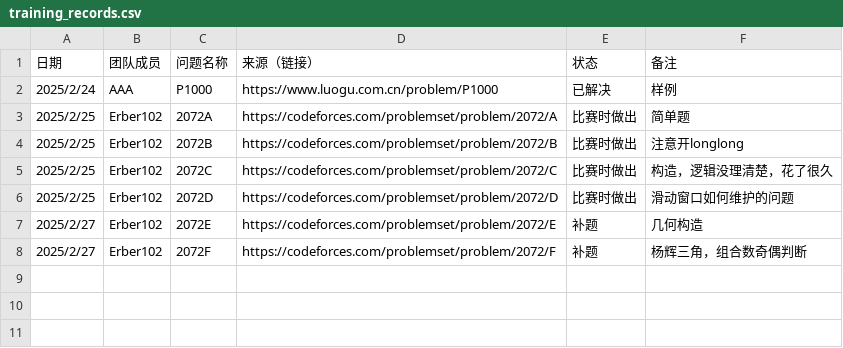
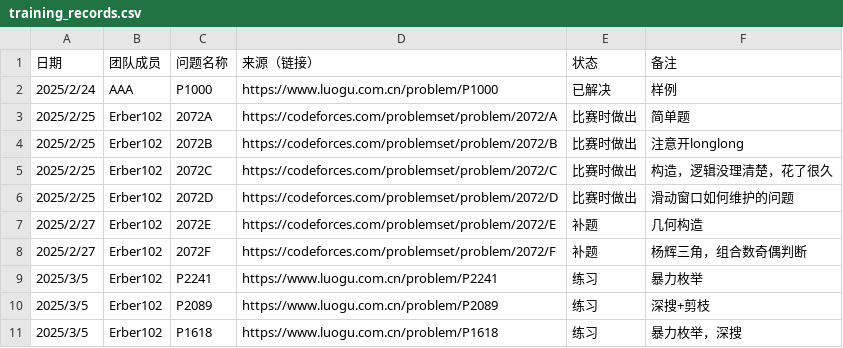
Before and after one commit to Erber102/ICPC-Training-Records, a CSV file: training_records.csv, drawn as a sheet; the diff names each change by its address in the sheet, - before the commit and + after, or states it on an @@ line.

Commit message:
Update training_records.csv

```diff
--- a/training_records.csv
+++ b/training_records.csv
+row 9: 2025/3/5 | Erber102 | P2241 | https://www.luogu.com.cn/problem/P2241 | 练习 | 暴力枚举
+row 10: 2025/3/5 | Erber102 | P2089 | https://www.luogu.com.cn/problem/P2089 | 练习 | 深搜+剪枝
+row 11: 2025/3/5 | Erber102 | P1618 | https://www.luogu.com.cn/problem/P1618 | 练习 | 暴力枚举，深搜
```
